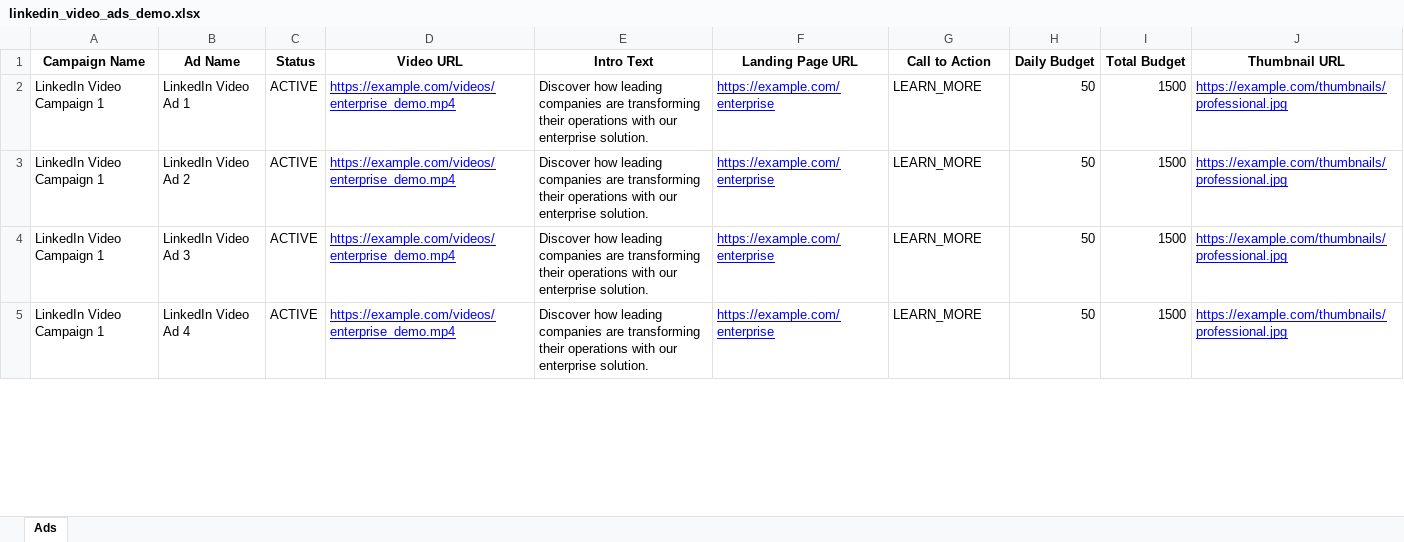
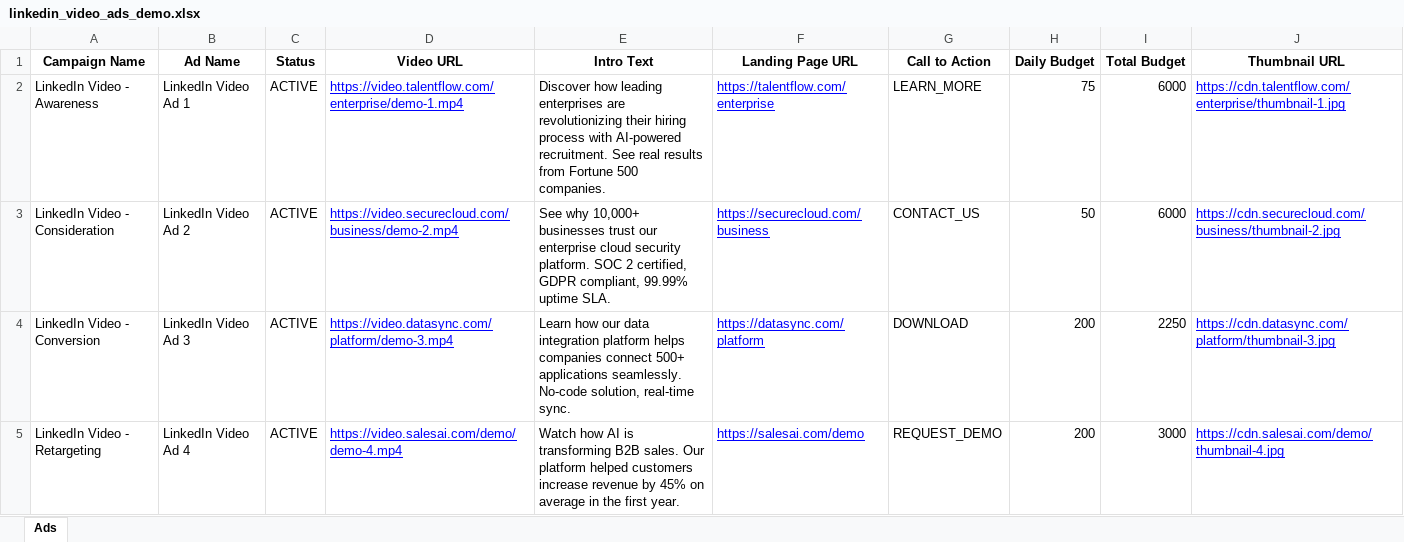
Before and after one commit to nstanley-ui/bulk-validator, an Excel workbook: samples/linkedin_video_ads_demo.xlsx, sheet Ads, drawn as a sheet; only a part is shown; values as stored, in another font and other column widths than the file's, no borders; the diff covers the shown part only; the diff names each change by its address in the sheet, - before the commit and + after, or states it on an @@ line.

Commit message:
[v2.0] Update with realistic, varied content (Excel)

```diff
--- a/samples/linkedin_video_ads_demo.xlsx (sheet Ads)
+++ b/samples/linkedin_video_ads_demo.xlsx (sheet Ads)
-A2 (Campaign Name): LinkedIn Video Campaign 1
+A2 (Campaign Name): LinkedIn Video - Awareness
-D2 (Video URL): https://example.com/videos/enterprise_demo.mp4
+D2 (Video URL): https://video.talentflow.com/enterprise/demo-1.mp4
-E2 (Intro Text): …how leading companies are transforming their operations with our enterprise solution.
+E2 (Intro Text): …how leading enterprises are revolutionizing their hiring process with AI-powered recruitment. See real results from Fortune 500 companies.
-F2 (Landing Page URL): https://example.com/enterprise
+F2 (Landing Page URL): https://talentflow.com/enterprise
-H2 (Daily Budget): 50
+H2 (Daily Budget): 75
-I2:I3 (Total Budget): 1500
+I2:I3 (Total Budget): 6000
-J2 (Thumbnail URL): https://example.com/thumbnails/professional.jpg
+J2 (Thumbnail URL): https://cdn.talentflow.com/enterprise/thumbnail-1.jpg
-A3 (Campaign Name): LinkedIn Video Campaign 1
+A3 (Campaign Name): LinkedIn Video - Consideration
-D3 (Video URL): https://example.com/videos/enterprise_demo.mp4
+D3 (Video URL): https://video.securecloud.com/business/demo-2.mp4
-E3 (Intro Text): Discover how leading companies are transforming their operations with our enterprise solution.
+E3 (Intro Text): See why 10,000+ businesses trust our enterprise cloud security platform. SOC 2 certified, GDPR compliant, 99.99% uptime SLA.
-F3 (Landing Page URL): https://example.com/enterprise
+F3 (Landing Page URL): https://securecloud.com/business
-G3 (Call to Action): LEARN_MORE
+G3 (Call to Action): CONTACT_US
-J3 (Thumbnail URL): https://example.com/thumbnails/professional.jpg
+J3 (Thumbnail URL): https://cdn.securecloud.com/business/thumbnail-2.jpg
-A4 (Campaign Name): LinkedIn Video Campaign 1
+A4 (Campaign Name): LinkedIn Video - Conversion
-D4 (Video URL): https://example.com/videos/enterprise_demo.mp4
+D4 (Video URL): https://video.datasync.com/platform/demo-3.mp4
-E4 (Intro Text): Discover how leading companies are transforming their operations with our enterprise solution.
+E4 (Intro Text): Learn how our data integration platform helps companies connect 500+ applications seamlessly. No-code solution, real-time sync.
-F4 (Landing Page URL): https://example.com/enterprise
+F4 (Landing Page URL): https://datasync.com/platform
-G4 (Call to Action): LEARN_MORE
+G4 (Call to Action): DOWNLOAD
-H4:H5 (Daily Budget): 50
+H4:H5 (Daily Budget): 200
-I4 (Total Budget): 1500
+I4 (Total Budget): 2250
-J4 (Thumbnail URL): https://example.com/thumbnails/professional.jpg
+J4 (Thumbnail URL): https://cdn.datasync.com/platform/thumbnail-3.jpg
-A5 (Campaign Name): LinkedIn Video Campaign 1
+A5 (Campaign Name): LinkedIn Video - Retargeting
-D5 (Video URL): https://example.com/videos/enterprise_demo.mp4
+D5 (Video URL): https://video.salesai.com/demo/demo-4.mp4
-E5 (Intro Text): Discover how leading companies are transforming their operations with our enterprise solution.
+E5 (Intro Text): Watch how AI is transforming B2B sales. Our platform helped customers increase revenue by 45% on average in the first year.
-F5 (Landing Page URL): https://example.com/enterprise
+F5 (Landing Page URL): https://salesai.com/demo
-G5 (Call to Action): LEARN_MORE
+G5 (Call to Action): REQUEST_DEMO
-I5 (Total Budget): 1500
+I5 (Total Budget): 3000
-J5 (Thumbnail URL): https://example.com/thumbnails/professional.jpg
+J5 (Thumbnail URL): https://cdn.salesai.com/demo/thumbnail-4.jpg
```
Also changed, not shown: 112 edited cells elsewhere in this sheet.
